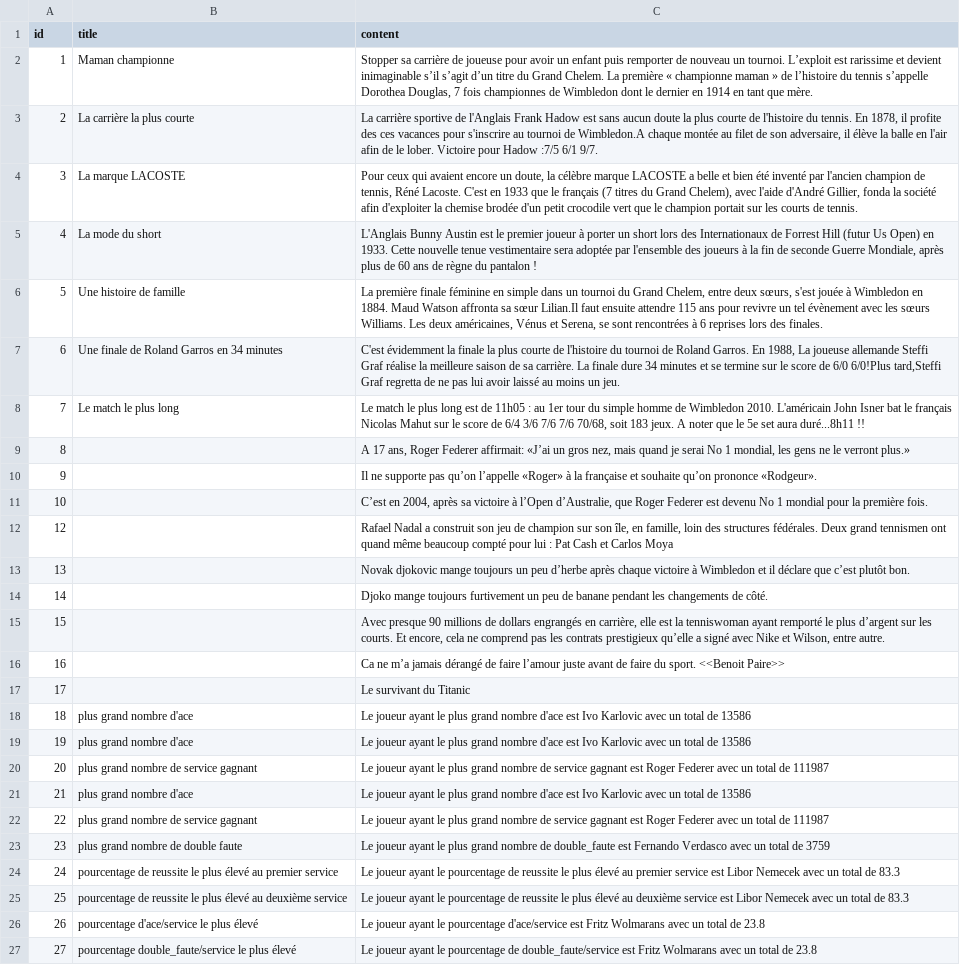
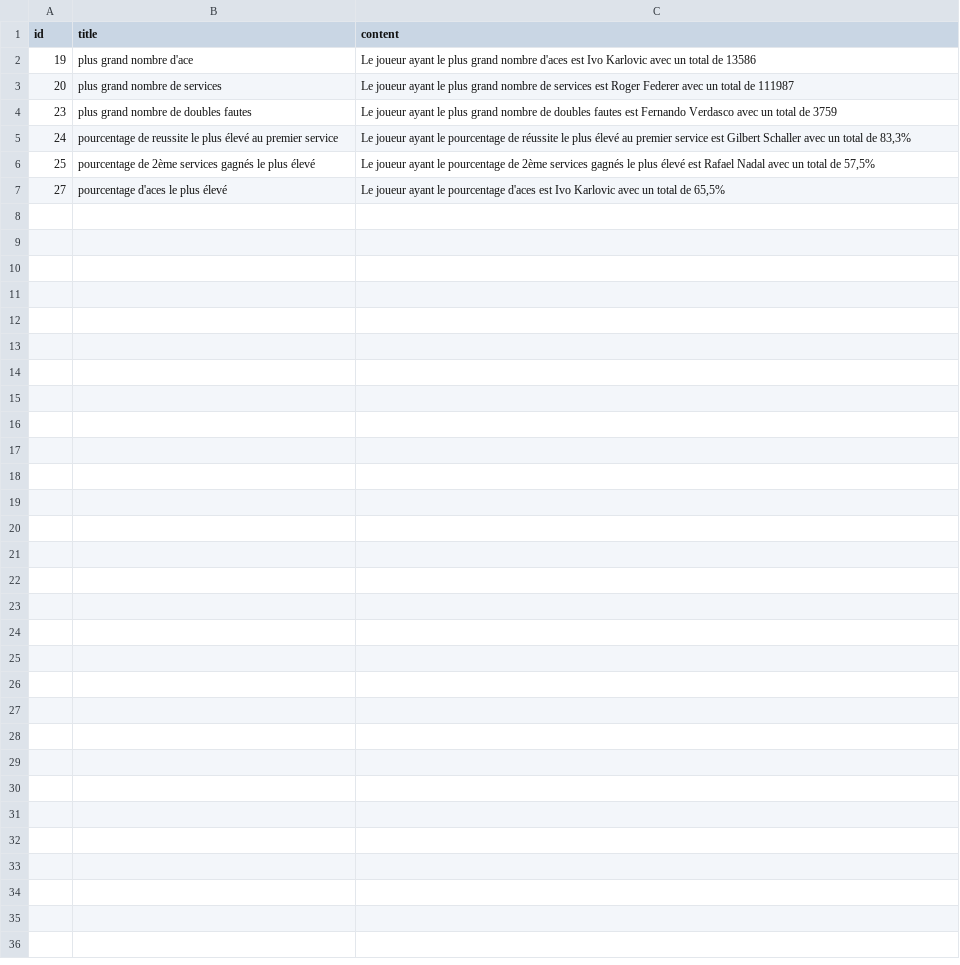
Before and after one commit to Thrynk/DataTeam-back, a CSV file: datacollection/anecdote.csv, drawn as a sheet.

Commit message:
fixed anecdotes and pushed them in the database

```diff
--- a/datacollection/anecdote.csv
+++ b/datacollection/anecdote.csv
@@ -1,27 +1,7 @@
 id;title;content
-1;Maman championne;Stopper sa carrière de joueuse pour avoir un enfant puis remporter de nouveau un tournoi. L’exploit est rarissime et devient inimaginable s’il s’agit d’un titre du Grand Chelem. La première « championne maman » de l’histoire du tennis s’appelle Dorothea Douglas, 7 fois championnes de Wimbledon dont le dernier en 1914 en tant que mère.
-2;La carrière la plus courte; La carrière sportive de l'Anglais Frank Hadow est sans aucun doute la plus courte de l'histoire du tennis. En 1878, il profite des ces vacances pour s'inscrire au tournoi de Wimbledon.A chaque montée au filet de son adversaire, il élève la balle en l'air afin de le lober. Victoire pour Hadow :7/5 6/1 9/7.
-3;La marque LACOSTE;Pour ceux qui avaient encore un doute, la célèbre marque LACOSTE a belle et bien été inventé par l'ancien champion de tennis, Réné Lacoste. C'est en 1933 que le français (7 titres du Grand Chelem), avec l'aide d'André Gillier, fonda la société afin d'exploiter la chemise brodée d'un petit crocodile vert que le champion portait sur les courts de tennis.
-4;La mode du short;L'Anglais Bunny Austin est le premier joueur à porter un short lors des Internationaux de Forrest Hill (futur Us Open) en 1933. Cette nouvelle tenue vestimentaire sera adoptée par l'ensemble des joueurs à la fin de seconde Guerre Mondiale, après plus de 60 ans de règne du pantalon !
-5;Une histoire de famille;La première finale féminine en simple dans un tournoi du Grand Chelem, entre deux sœurs, s'est jouée à Wimbledon en 1884. Maud Watson affronta sa sœur Lilian.Il faut ensuite attendre 115 ans pour revivre un tel évènement avec les sœurs Williams. Les deux américaines, Vénus et Serena, se sont rencontrées à 6 reprises lors des finales.
-6;Une finale de Roland Garros en 34 minutes;C'est évidemment la finale la plus courte de l'histoire du tournoi de Roland Garros. En 1988, La joueuse allemande Steffi Graf réalise la meilleure saison de sa carrière. La finale dure 34 minutes et se termine sur le score de 6/0 6/0!Plus tard,Steffi Graf regretta de ne pas lui avoir laissé au moins un jeu.
-7;Le match le plus long;Le match le plus long est de 11h05 : au 1er tour du simple homme de Wimbledon 2010. L'américain John Isner bat le français Nicolas Mahut  sur le score de 6/4 3/6 7/6 7/6 70/68, soit 183 jeux. A noter que le 5e set aura duré...8h11 !!
-8;;A 17 ans, Roger Federer affirmait: «J’ai un gros nez, mais quand je serai No 1 mondial, les gens ne le verront plus.»
-9;;Il ne supporte pas qu’on l’appelle «Roger» à la française et souhaite qu’on prononce «Rodgeur».
-10;;C’est en 2004, après sa victoire à l’Open d’Australie, que Roger Federer est devenu No 1 mondial pour la première fois.
-12;;Rafael Nadal a construit son jeu de champion sur son île, en famille, loin des structures fédérales. Deux grand tennismen ont quand même beaucoup compté pour lui : Pat Cash et Carlos Moya
-13;;Novak djokovic mange toujours un peu d’herbe après chaque victoire à Wimbledon et il déclare que c’est plutôt bon.
-14;;Djoko mange toujours furtivement un peu de banane pendant les changements de côté.
-15;;Avec presque 90 millions de dollars engrangés en carrière, elle est la tenniswoman ayant remporté le plus d’argent sur les courts. Et encore, cela ne comprend pas les contrats prestigieux qu’elle a signé avec Nike et Wilson, entre autre.
-16;;Ca ne m’a jamais dérangé de faire l’amour juste avant de faire du sport. <<Benoit Paire>>
-17;;Le survivant du Titanic
-18;plus grand nombre d'ace;Le joueur ayant le plus grand nombre d'ace est Ivo Karlovic avec un total de 13586
-19;plus grand nombre d'ace;Le joueur ayant le plus grand nombre d'ace est Ivo Karlovic avec un total de 13586
-20;plus grand nombre de service gagnant;Le joueur ayant le plus grand nombre de service gagnant est Roger Federer avec un total de 111987
-21;plus grand nombre d'ace;Le joueur ayant le plus grand nombre d'ace est Ivo Karlovic avec un total de 13586
-22;plus grand nombre de service gagnant;Le joueur ayant le plus grand nombre de service gagnant est Roger Federer avec un total de 111987
-23;plus grand nombre de double faute;Le joueur ayant le plus grand nombre de double_faute est Fernando Verdasco avec un total de 3759
-24;pourcentage de reussite le plus élevé au premier service;Le joueur ayant le pourcentage de reussite le plus élevé au premier service est Libor Nemecek avec un total de 83.3
-25;pourcentage de reussite le plus élevé au deuxième service;Le joueur ayant le pourcentage de reussite le plus élevé au deuxième service est Libor Nemecek avec un total de 83.3
-26;pourcentage d'ace/service le plus élevé;Le joueur ayant le pourcentage d'ace/service est Fritz Wolmarans avec un total de 23.8
-27;pourcentage double_faute/service le plus élevé;Le joueur ayant le pourcentage de double_faute/service est Fritz Wolmarans avec un total de 23.8
+19;plus grand nombre d'ace;Le joueur ayant le plus grand nombre d'aces est Ivo Karlovic avec un total de 13586
+20;plus grand nombre de services;Le joueur ayant le plus grand nombre de services est Roger Federer avec un total de 111987
+23;plus grand nombre de doubles fautes;Le joueur ayant le plus grand nombre de doubles fautes est Fernando Verdasco avec un total de 3759
+24;pourcentage de reussite le plus élevé au premier service;Le joueur ayant le pourcentage de réussite le plus élevé au premier service est Gilbert Schaller avec un total de 83,3%
+25;pourcentage de 2ème services gagnés le plus élevé;Le joueur ayant le pourcentage de  2ème services gagnés le plus élevé est Rafael Nadal avec un total de 57,5%
+27;pourcentage d'aces le plus élevé;Le joueur ayant le pourcentage d'aces est Ivo Karlovic avec un total de 65,5%
```
Also changed, not shown: 1 other file.
